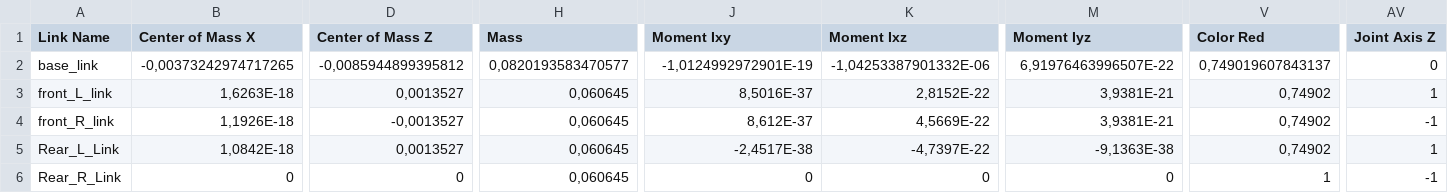
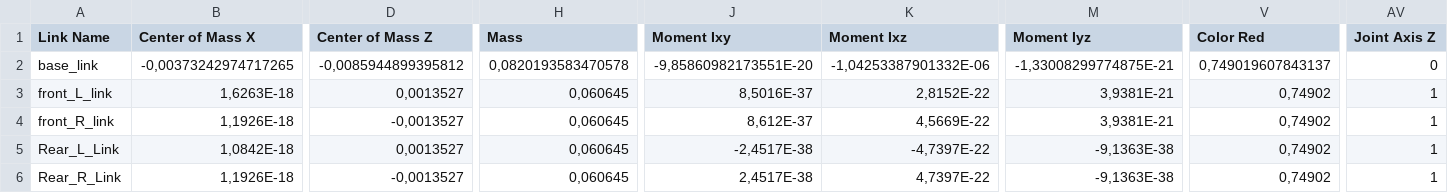
Before and after one commit to capaci-thor/iimas-bot, a CSV file: raspbotsimp/urdf/raspbotsimp.csv, drawn as a sheet; only a part is shown, gaps mark what is left out; the diff covers the shown part only; the diff names each change by its address in the sheet, - before the commit and + after, or states it on an @@ line.

```diff
--- a/raspbotsimp/urdf/raspbotsimp.csv
+++ b/raspbotsimp/urdf/raspbotsimp.csv
-H2 (Mass): 0,0820193583470577
+H2 (Mass): 0,0820193583470578
-J2 (Moment Ixy): -1,0124992972901E-19
+J2 (Moment Ixy): -9,85860982173551E-20
-M2 (Moment Iyz): 6,91976463996507E-22
+M2 (Moment Iyz): -1,33008299774875E-21
-AV4 (Joint Axis Z): -1
+AV4 (Joint Axis Z): 1
-B6 (Center of Mass X): 0
+B6 (Center of Mass X): 1,1926E-18
-D6 (Center of Mass Z): 0
+D6 (Center of Mass Z): -0,0013527
-J6 (Moment Ixy): 0
+J6 (Moment Ixy): 2,4517E-38
-K6 (Moment Ixz): 0
+K6 (Moment Ixz): 4,7397E-22
-M6 (Moment Iyz): 0
+M6 (Moment Iyz): -9,1363E-38
-V6 (Color Red): 1
+V6 (Color Red): 0,74902
-AV6 (Joint Axis Z): -1
+AV6 (Joint Axis Z): 1
```
Also changed, not shown: 2 edited cells elsewhere in this file, 2 other files.
